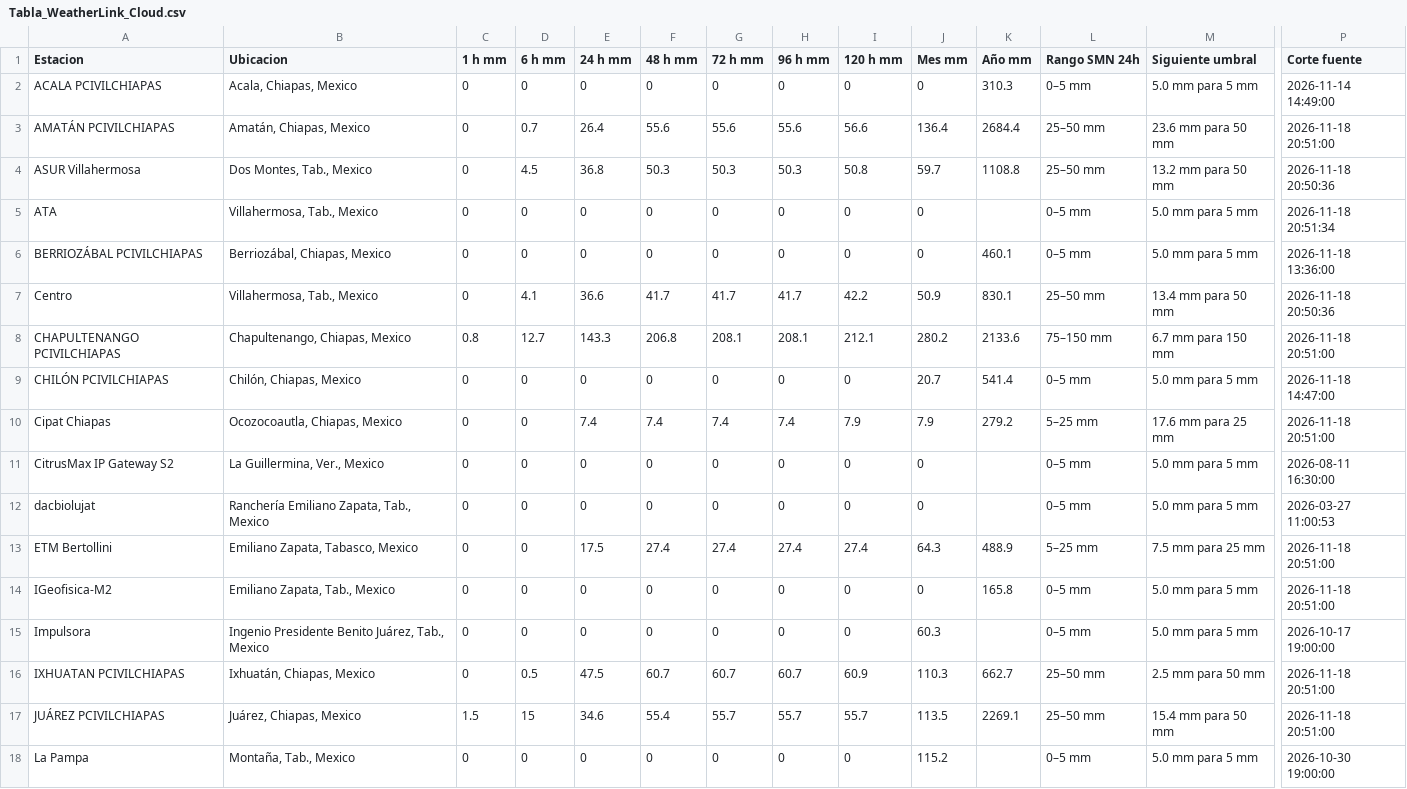
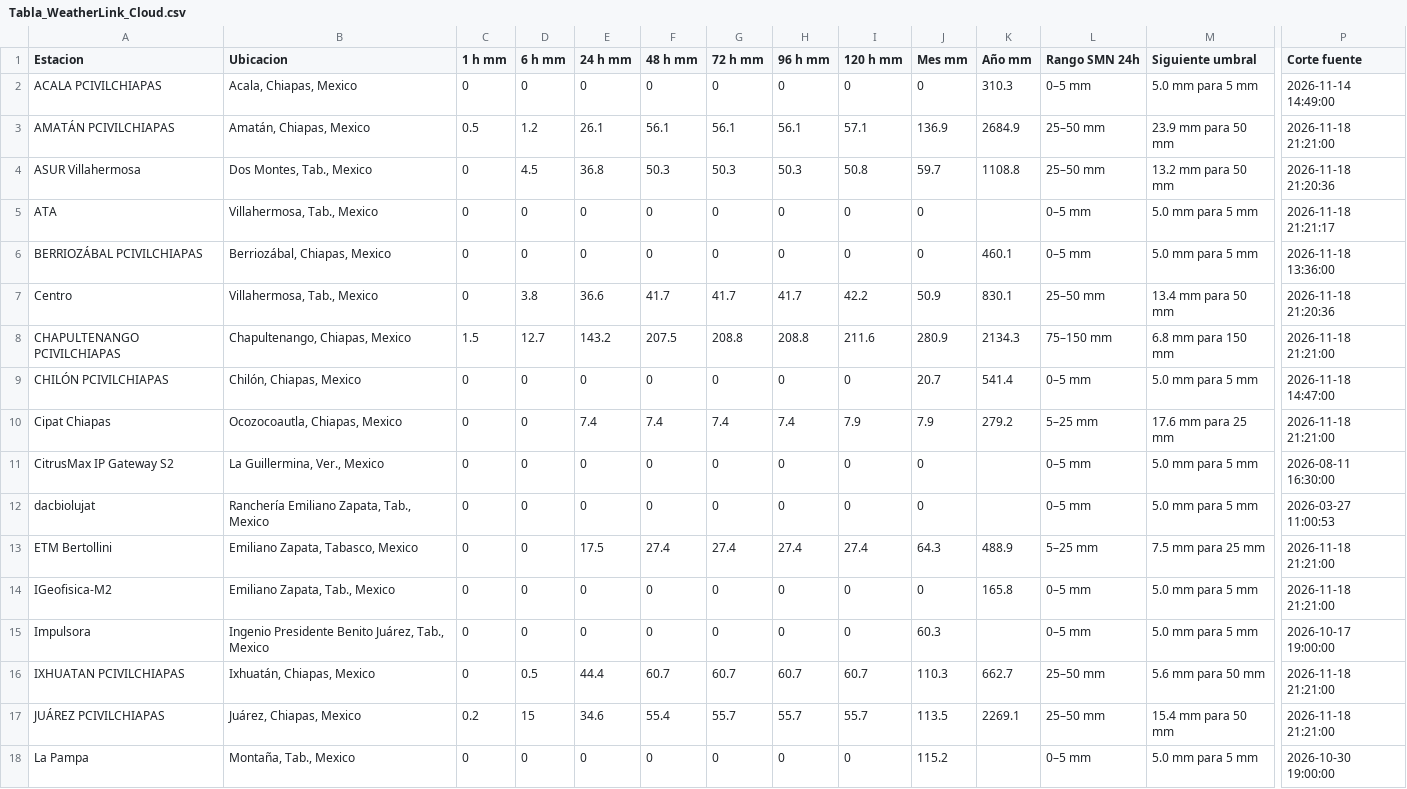
Before and after one commit to SISTEMAPCTAB/Agente-Hidrometeorologico-Cloud, a CSV file: data/weatherlink/Tabla_WeatherLink_Cloud.csv, drawn as a sheet; only a part is shown, gaps mark what is left out; the diff covers the shown part only; the diff names each change by its address in the sheet, - before the commit and + after, or states it on an @@ line.

```diff
--- a/data/weatherlink/Tabla_WeatherLink_Cloud.csv
+++ b/data/weatherlink/Tabla_WeatherLink_Cloud.csv
-C3 (1 h mm): 0
+C3 (1 h mm): 0.5
-D3 (6 h mm): 0.7
+D3 (6 h mm): 1.2
-E3 (24 h mm): 26.4
+E3 (24 h mm): 26.1
-F3 (48 h mm): 55.6
+F3 (48 h mm): 56.1
-G3 (72 h mm): 55.6
+G3 (72 h mm): 56.1
-H3 (96 h mm): 55.6
+H3 (96 h mm): 56.1
-I3 (120 h mm): 56.6
+I3 (120 h mm): 57.1
-J3 (Mes mm): 136.4
+J3 (Mes mm): 136.9
-K3 (Año mm): 2684.4
+K3 (Año mm): 2684.9
-M3 (Siguiente umbral): 23.6 mm para 50 mm
+M3 (Siguiente umbral): 23.9 mm para 50 mm
-P3 (Corte fuente): 2026-11-18 20:51:00
+P3 (Corte fuente): 2026-11-18 21:21:00
-P4 (Corte fuente): 2026-11-18 20:50:36
+P4 (Corte fuente): 2026-11-18 21:20:36
-P5 (Corte fuente): 2026-11-18 20:51:34
+P5 (Corte fuente): 2026-11-18 21:21:17
-D7 (6 h mm): 4.1
+D7 (6 h mm): 3.8
-P7 (Corte fuente): 2026-11-18 20:50:36
+P7 (Corte fuente): 2026-11-18 21:20:36
-C8 (1 h mm): 0.8
+C8 (1 h mm): 1.5
-E8 (24 h mm): 143.3
+E8 (24 h mm): 143.2
-F8 (48 h mm): 206.8
+F8 (48 h mm): 207.5
-G8 (72 h mm): 208.1
+G8 (72 h mm): 208.8
-H8 (96 h mm): 208.1
+H8 (96 h mm): 208.8
-I8 (120 h mm): 212.1
+I8 (120 h mm): 211.6
-J8 (Mes mm): 280.2
+J8 (Mes mm): 280.9
-K8 (Año mm): 2133.6
+K8 (Año mm): 2134.3
-M8 (Siguiente umbral): 6.7 mm para 150 mm
+M8 (Siguiente umbral): 6.8 mm para 150 mm
-P8 (Corte fuente): 2026-11-18 20:51:00
+P8 (Corte fuente): 2026-11-18 21:21:00
-P10 (Corte fuente): 2026-11-18 20:51:00
+P10 (Corte fuente): 2026-11-18 21:21:00
-P13:P14 (Corte fuente): 2026-11-18 20:51:00
+P13:P14 (Corte fuente): 2026-11-18 21:21:00
-E16 (24 h mm): 47.5
+E16 (24 h mm): 44.4
-I16 (120 h mm): 60.9
+I16 (120 h mm): 60.7
-M16 (Siguiente umbral): 2.5 mm para 50 mm
+M16 (Siguiente umbral): 5.6 mm para 50 mm
-P16:P17 (Corte fuente): 2026-11-18 20:51:00
+P16:P17 (Corte fuente): 2026-11-18 21:21:00
-C17 (1 h mm): 1.5
+C17 (1 h mm): 0.2
```
Also changed, not shown: 33 edited cells elsewhere in this file, 7 other files.
